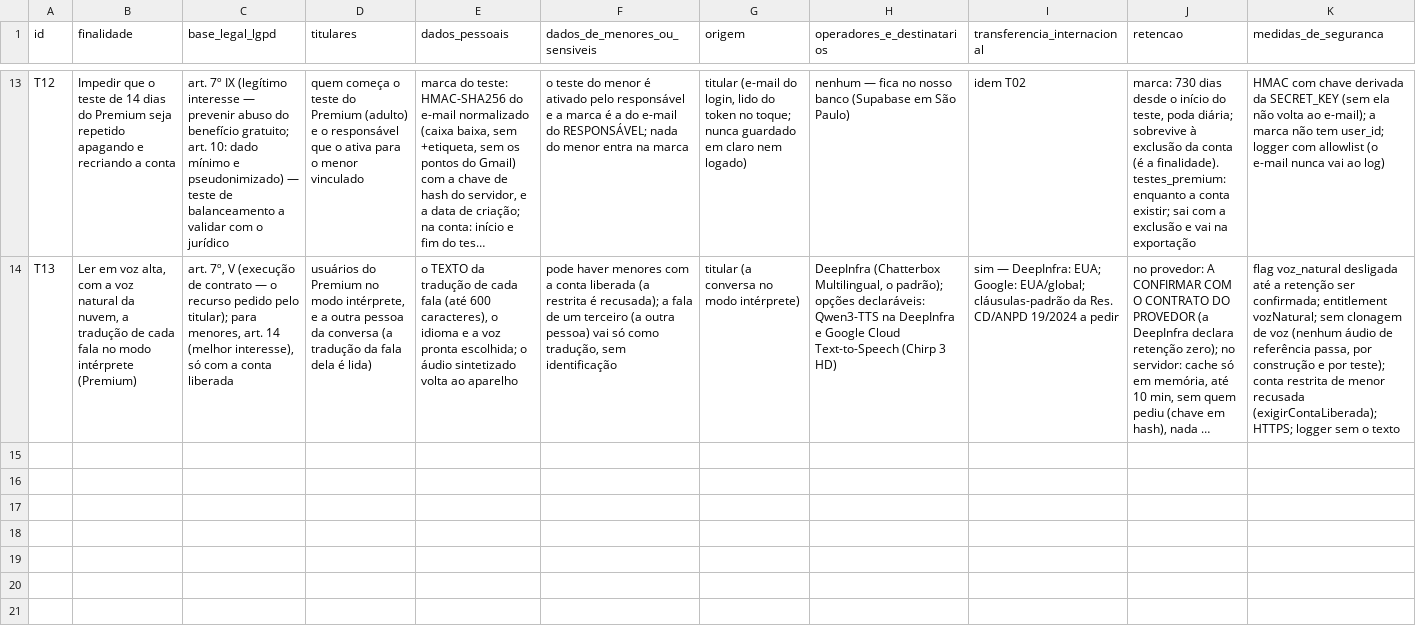
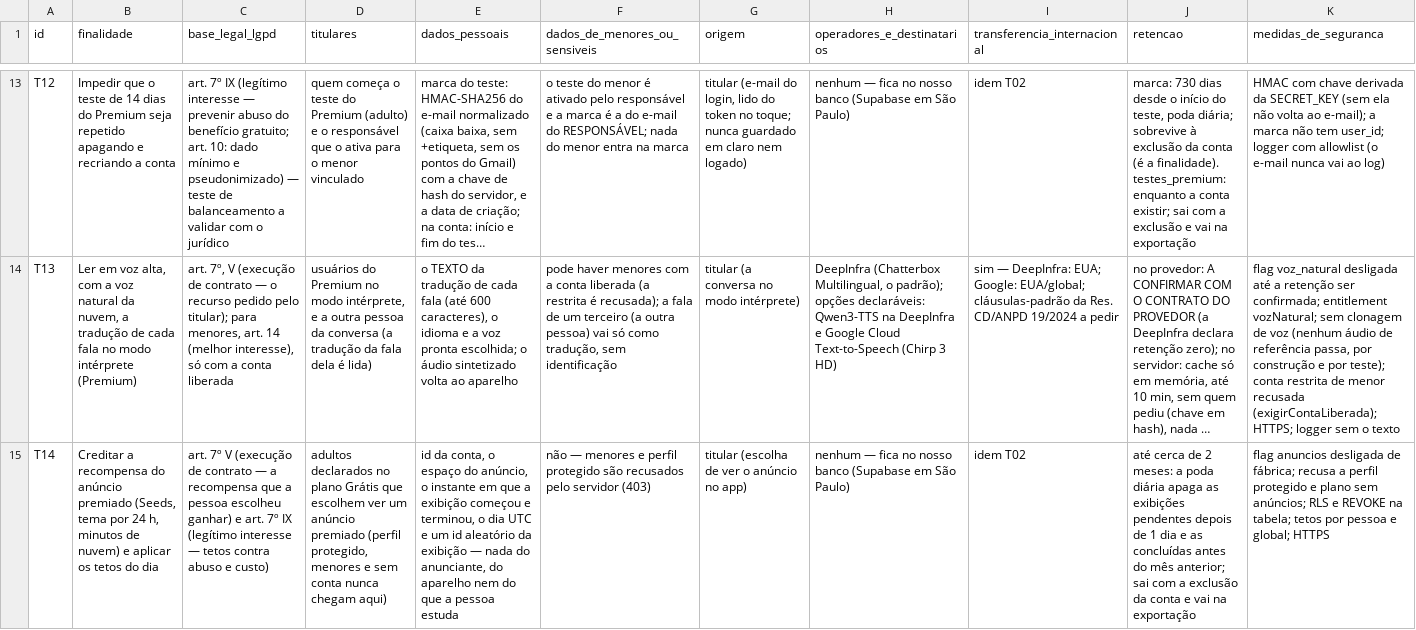
Before and after one commit to GuilhermeLVL/babel-play, a CSV file: docs/lgpd/ropa.csv, drawn as a sheet; only a part is shown, gaps mark what is left out; long unchanged cells end in …; rows hold the shown columns only; the diff names each change by its address in the sheet, - before the commit and + after, or states it on an @@ line.

```diff
--- a/docs/lgpd/ropa.csv
+++ b/docs/lgpd/ropa.csv
+row 15: T14 | Creditar a recompensa do anúncio premiado (Seeds, tema por 24 h, minutos de nuvem) e aplicar os tetos do dia | art. 7º V (execução de contrato — a recompensa que a pessoa escolheu ganhar) e art. 7º IX (legítimo interesse — tetos contra abuso e custo) | adultos declarados no plano Grátis que escolhem ver um anúncio premiado (perfil protegido, menores e sem conta nunca chegam aqui) | id da conta, o espaço do anúncio, o instante em que a exibição começou e terminou, o dia UTC e um id aleatório da exibição — nada do anunciante, do aparelho nem do que a pessoa estuda | não — menores e perfil protegido são recusados pelo servidor (403) | titular (escolha de ver o anúncio no app) | nenhum — fica no nosso banco (Supabase em São Paulo) | idem T02 | até cerca de 2 meses: a poda diária apaga as exibições pendentes depois de 1 dia e as concluídas antes do mês anterior; sai com a exclusão da conta e vai na exportação | flag anuncios desligada de fábrica; recusa a perfil protegido e plano sem anúncios; RLS e REVOKE na tabela; tetos por pessoa e global; HTTPS
```
Also changed, not shown: 12 other files.
